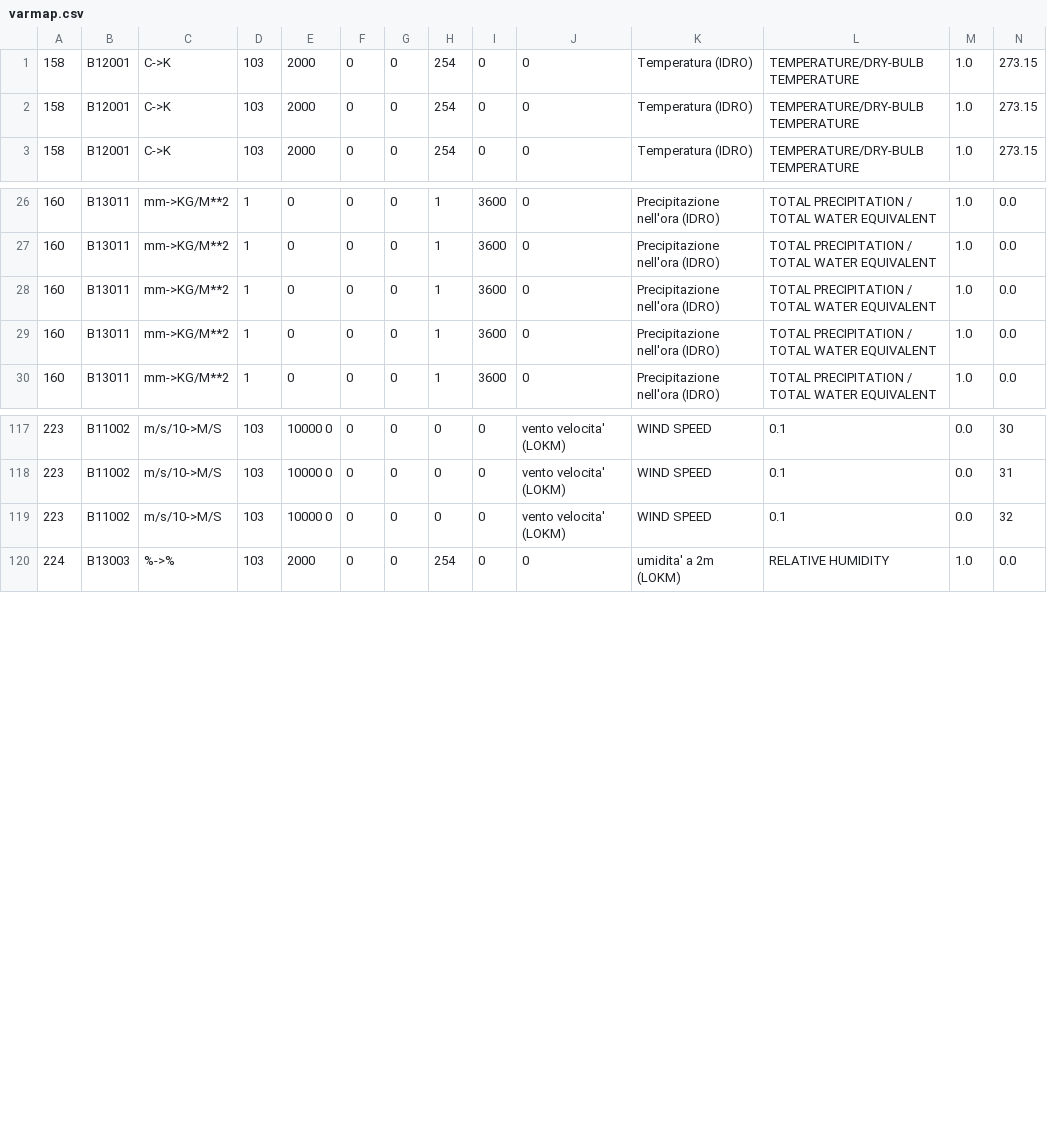
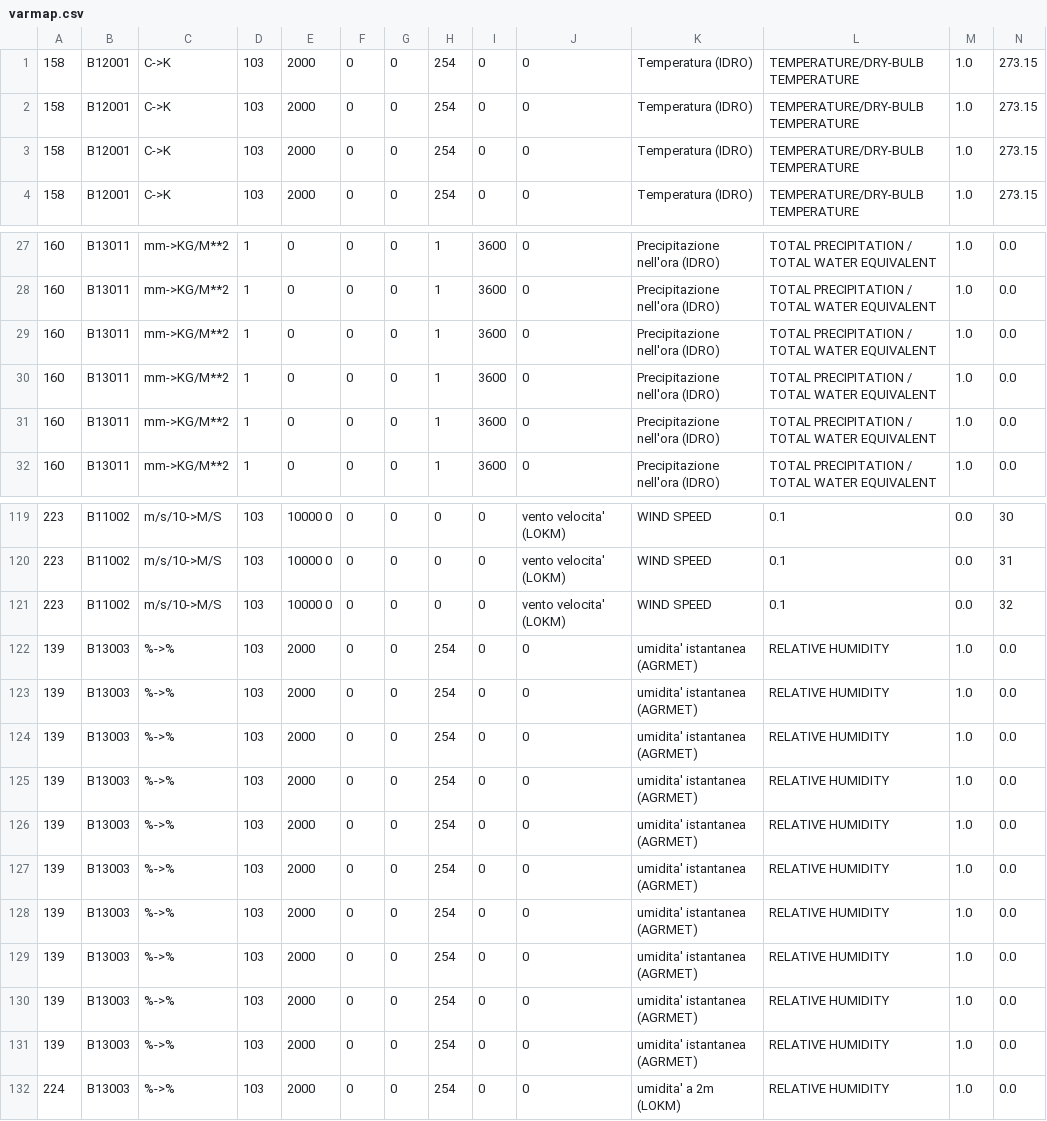
Before and after one commit to ARPA-SIMC/libsim, a CSV file: data/varmap.csv, drawn as a sheet; only a part is shown, gaps mark what is left out; rows hold the shown columns only; the diff names each change by its address in the sheet, - before the commit and + after, or states it on an @@ line.

Commit message:
Aggiunta un'umidita` relativa alla tabella variabili e aggiunti i nuovi file di anagrafica al Makefile.am
git-svn-id: https://svn.smr.arpa.emr.it/vol7d/trunk@231 500a5620-302c-0410-bb8c-d54761bbe776

```diff
--- a/data/varmap.csv
+++ b/data/varmap.csv
+row 3: 158 | B12001 | C->K | 103 | 2000 | 0 | 0 | 254 | 0 | 0 | Temperatura (IDRO) | TEMPERATURE/DRY-BULB TEMPERATURE | 1.0 | 273.15
+row 29: 160 | B13011 | mm->KG/M**2 | 1 | 0 | 0 | 0 | 1 | 3600 | 0 | Precipitazione nell'ora (IDRO) | TOTAL PRECIPITATION / TOTAL WATER EQUIVALENT | 1.0 | 0.0
+row 122: 139 | B13003 | %->% | 103 | 2000 | 0 | 0 | 254 | 0 | 0 | umidita' istantanea (AGRMET) | RELATIVE HUMIDITY | 1.0 | 0.0
+row 123: 139 | B13003 | %->% | 103 | 2000 | 0 | 0 | 254 | 0 | 0 | umidita' istantanea (AGRMET) | RELATIVE HUMIDITY | 1.0 | 0.0
+row 124: 139 | B13003 | %->% | 103 | 2000 | 0 | 0 | 254 | 0 | 0 | umidita' istantanea (AGRMET) | RELATIVE HUMIDITY | 1.0 | 0.0
+row 125: 139 | B13003 | %->% | 103 | 2000 | 0 | 0 | 254 | 0 | 0 | umidita' istantanea (AGRMET) | RELATIVE HUMIDITY | 1.0 | 0.0
+row 126: 139 | B13003 | %->% | 103 | 2000 | 0 | 0 | 254 | 0 | 0 | umidita' istantanea (AGRMET) | RELATIVE HUMIDITY | 1.0 | 0.0
+row 127: 139 | B13003 | %->% | 103 | 2000 | 0 | 0 | 254 | 0 | 0 | umidita' istantanea (AGRMET) | RELATIVE HUMIDITY | 1.0 | 0.0
+row 128: 139 | B13003 | %->% | 103 | 2000 | 0 | 0 | 254 | 0 | 0 | umidita' istantanea (AGRMET) | RELATIVE HUMIDITY | 1.0 | 0.0
+row 129: 139 | B13003 | %->% | 103 | 2000 | 0 | 0 | 254 | 0 | 0 | umidita' istantanea (AGRMET) | RELATIVE HUMIDITY | 1.0 | 0.0
+row 130: 139 | B13003 | %->% | 103 | 2000 | 0 | 0 | 254 | 0 | 0 | umidita' istantanea (AGRMET) | RELATIVE HUMIDITY | 1.0 | 0.0
+row 131: 139 | B13003 | %->% | 103 | 2000 | 0 | 0 | 254 | 0 | 0 | umidita' istantanea (AGRMET) | RELATIVE HUMIDITY | 1.0 | 0.0
```
Also changed, not shown: 2 other files.
